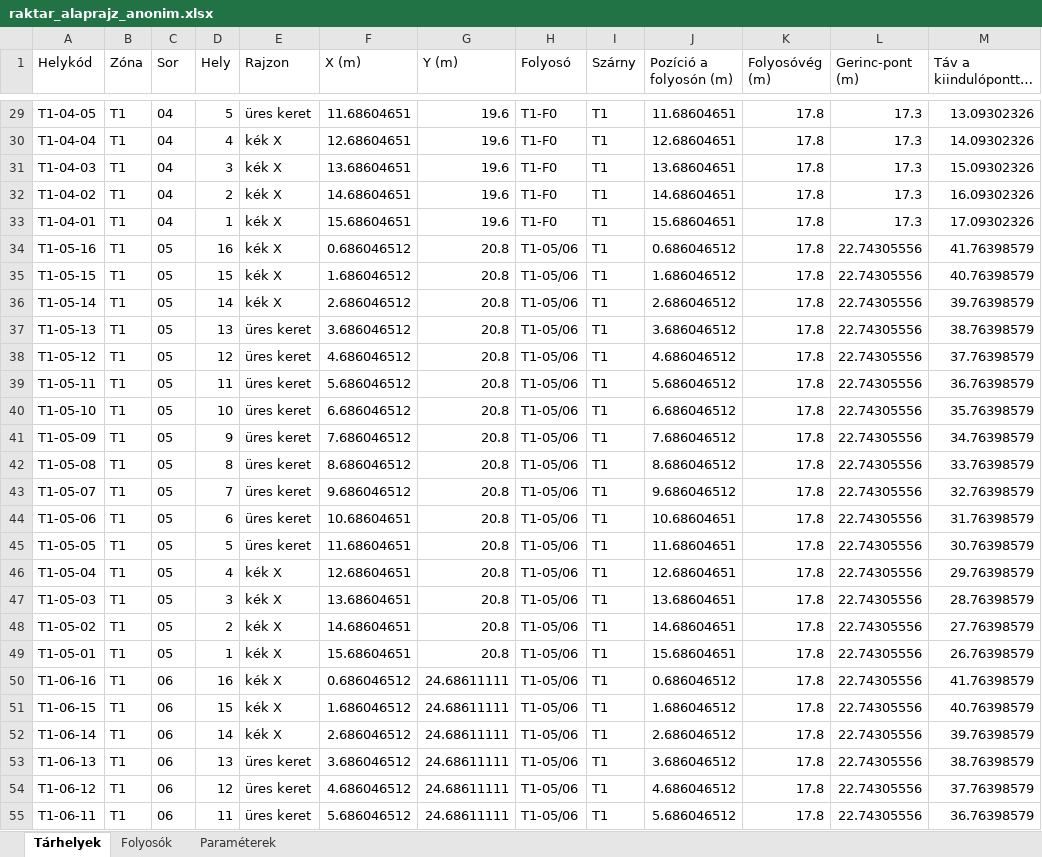
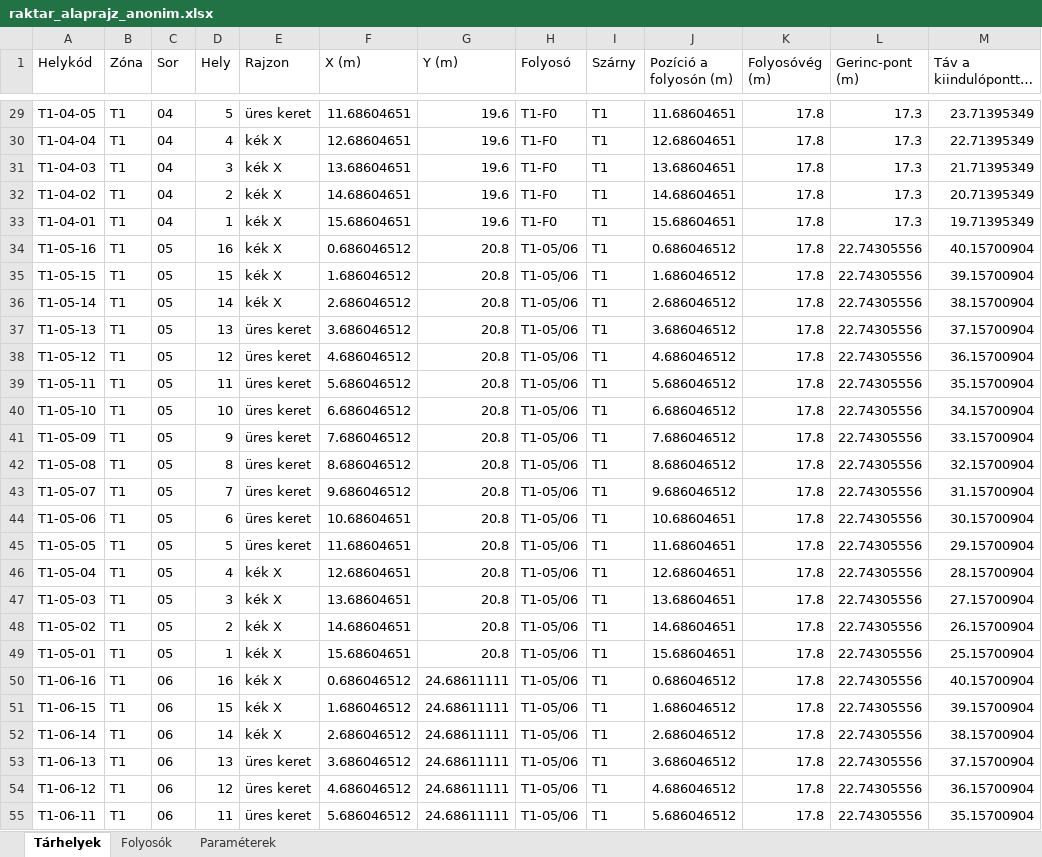
Before and after one commit to buhallamate-del/raktar-3d, an Excel workbook: raktar_alaprajz_anonim.xlsx, sheet Tárhelyek, drawn as a sheet; only a part is shown, gaps mark what is left out; long unchanged cells end in …; values as stored, in another font and other column widths than the file's, no borders; the diff covers the shown part only; the diff names each change by its address in the sheet, - before the commit and + after, or states it on an @@ line.

```diff
--- a/raktar_alaprajz_anonim.xlsx (sheet Tárhelyek)
+++ b/raktar_alaprajz_anonim.xlsx (sheet Tárhelyek)
-M29 (Táv a kiindulóponttól (m)): 13.09302326
+M29 (Táv a kiindulóponttól (m)): 23.71395349
-M30 (Táv a kiindulóponttól (m)): 14.09302326
+M30 (Táv a kiindulóponttól (m)): 22.71395349
-M31 (Táv a kiindulóponttól (m)): 15.09302326
+M31 (Táv a kiindulóponttól (m)): 21.71395349
-M32 (Táv a kiindulóponttól (m)): 16.09302326
+M32 (Táv a kiindulóponttól (m)): 20.71395349
-M33 (Táv a kiindulóponttól (m)): 17.09302326
+M33 (Táv a kiindulóponttól (m)): 19.71395349
-M34 (Táv a kiindulóponttól (m)): 41.76398579
+M34 (Táv a kiindulóponttól (m)): 40.15700904
-M35 (Táv a kiindulóponttól (m)): 40.76398579
+M35 (Táv a kiindulóponttól (m)): 39.15700904
-M36 (Táv a kiindulóponttól (m)): 39.76398579
+M36 (Táv a kiindulóponttól (m)): 38.15700904
-M37 (Táv a kiindulóponttól (m)): 38.76398579
+M37 (Táv a kiindulóponttól (m)): 37.15700904
-M38 (Táv a kiindulóponttól (m)): 37.76398579
+M38 (Táv a kiindulóponttól (m)): 36.15700904
-M39 (Táv a kiindulóponttól (m)): 36.76398579
+M39 (Táv a kiindulóponttól (m)): 35.15700904
-M40 (Táv a kiindulóponttól (m)): 35.76398579
+M40 (Táv a kiindulóponttól (m)): 34.15700904
-M41 (Táv a kiindulóponttól (m)): 34.76398579
+M41 (Táv a kiindulóponttól (m)): 33.15700904
-M42 (Táv a kiindulóponttól (m)): 33.76398579
+M42 (Táv a kiindulóponttól (m)): 32.15700904
-M43 (Táv a kiindulóponttól (m)): 32.76398579
+M43 (Táv a kiindulóponttól (m)): 31.15700904
-M44 (Táv a kiindulóponttól (m)): 31.76398579
+M44 (Táv a kiindulóponttól (m)): 30.15700904
-M45 (Táv a kiindulóponttól (m)): 30.76398579
+M45 (Táv a kiindulóponttól (m)): 29.15700904
-M46 (Táv a kiindulóponttól (m)): 29.76398579
+M46 (Táv a kiindulóponttól (m)): 28.15700904
-M47 (Táv a kiindulóponttól (m)): 28.76398579
+M47 (Táv a kiindulóponttól (m)): 27.15700904
-M48 (Táv a kiindulóponttól (m)): 27.76398579
+M48 (Táv a kiindulóponttól (m)): 26.15700904
-M49 (Táv a kiindulóponttól (m)): 26.76398579
+M49 (Táv a kiindulóponttól (m)): 25.15700904
-M50 (Táv a kiindulóponttól (m)): 41.76398579
+M50 (Táv a kiindulóponttól (m)): 40.15700904
-M51 (Táv a kiindulóponttól (m)): 40.76398579
+M51 (Táv a kiindulóponttól (m)): 39.15700904
-M52 (Táv a kiindulóponttól (m)): 39.76398579
+M52 (Táv a kiindulóponttól (m)): 38.15700904
-M53 (Táv a kiindulóponttól (m)): 38.76398579
+M53 (Táv a kiindulóponttól (m)): 37.15700904
-M54 (Táv a kiindulóponttól (m)): 37.76398579
+M54 (Táv a kiindulóponttól (m)): 36.15700904
-M55 (Táv a kiindulóponttól (m)): 36.76398579
+M55 (Táv a kiindulóponttól (m)): 35.15700904
```
Also changed, not shown: 949 edited cells elsewhere in this sheet, sheet Folyosók, sheet Paraméterek, 5 other files.
